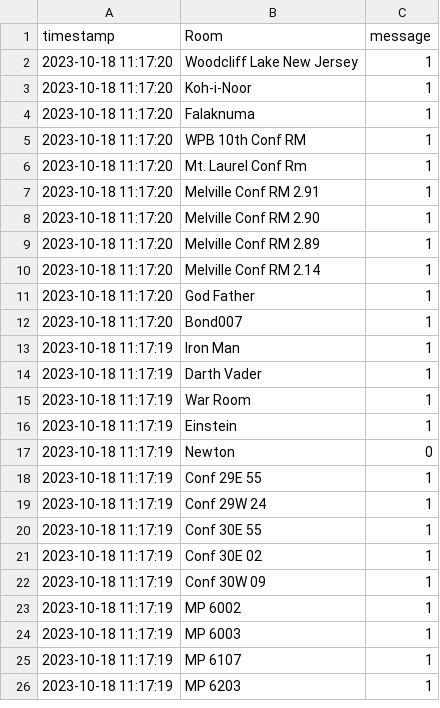
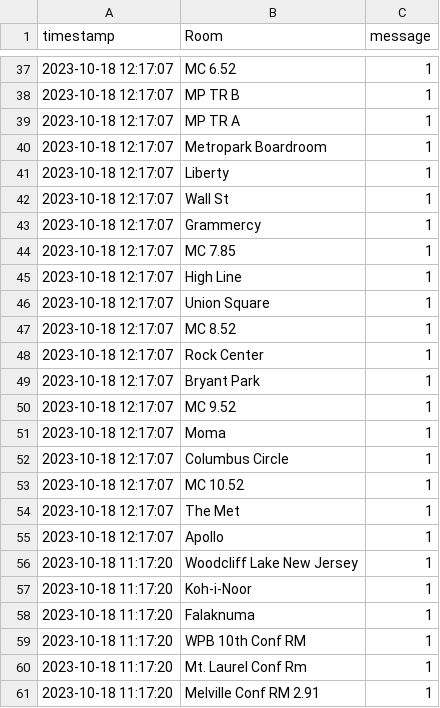
Before and after one commit to eisnertest/EisnerAmperData, a CSV file: Poly/RoomLogs.csv, drawn as a sheet; only a part is shown, gaps mark what is left out; the shorter side is filled out with more unchanged rows; the diff covers the shown part only; the diff names each change by its address in the sheet, - before the commit and + after, or states it on an @@ line.

Commit message:
Update logs

```diff
--- a/Poly/RoomLogs.csv
+++ b/Poly/RoomLogs.csv
+row 37: 2023-10-18 12:17:07 | MC 6.52 | 1
+row 38: 2023-10-18 12:17:07 | MP TR B | 1
+row 39: 2023-10-18 12:17:07 | MP TR A | 1
+row 40: 2023-10-18 12:17:07 | Metropark Boardroom | 1
+row 41: 2023-10-18 12:17:07 | Liberty | 1
+row 42: 2023-10-18 12:17:07 | Wall St | 1
+row 43: 2023-10-18 12:17:07 | Grammercy | 1
+row 44: 2023-10-18 12:17:07 | MC 7.85 | 1
+row 45: 2023-10-18 12:17:07 | High Line | 1
+row 46: 2023-10-18 12:17:07 | Union Square | 1
+row 47: 2023-10-18 12:17:07 | MC 8.52 | 1
+row 48: 2023-10-18 12:17:07 | Rock Center | 1
+row 49: 2023-10-18 12:17:07 | Bryant Park | 1
+row 50: 2023-10-18 12:17:07 | MC 9.52 | 1
+row 51: 2023-10-18 12:17:07 | Moma | 1
+row 52: 2023-10-18 12:17:07 | Columbus Circle | 1
+row 53: 2023-10-18 12:17:07 | MC 10.52 | 1
+row 54: 2023-10-18 12:17:07 | The Met | 1
+row 55: 2023-10-18 12:17:07 | Apollo | 1
```
Also changed, not shown: 35 added rows elsewhere in this file.
